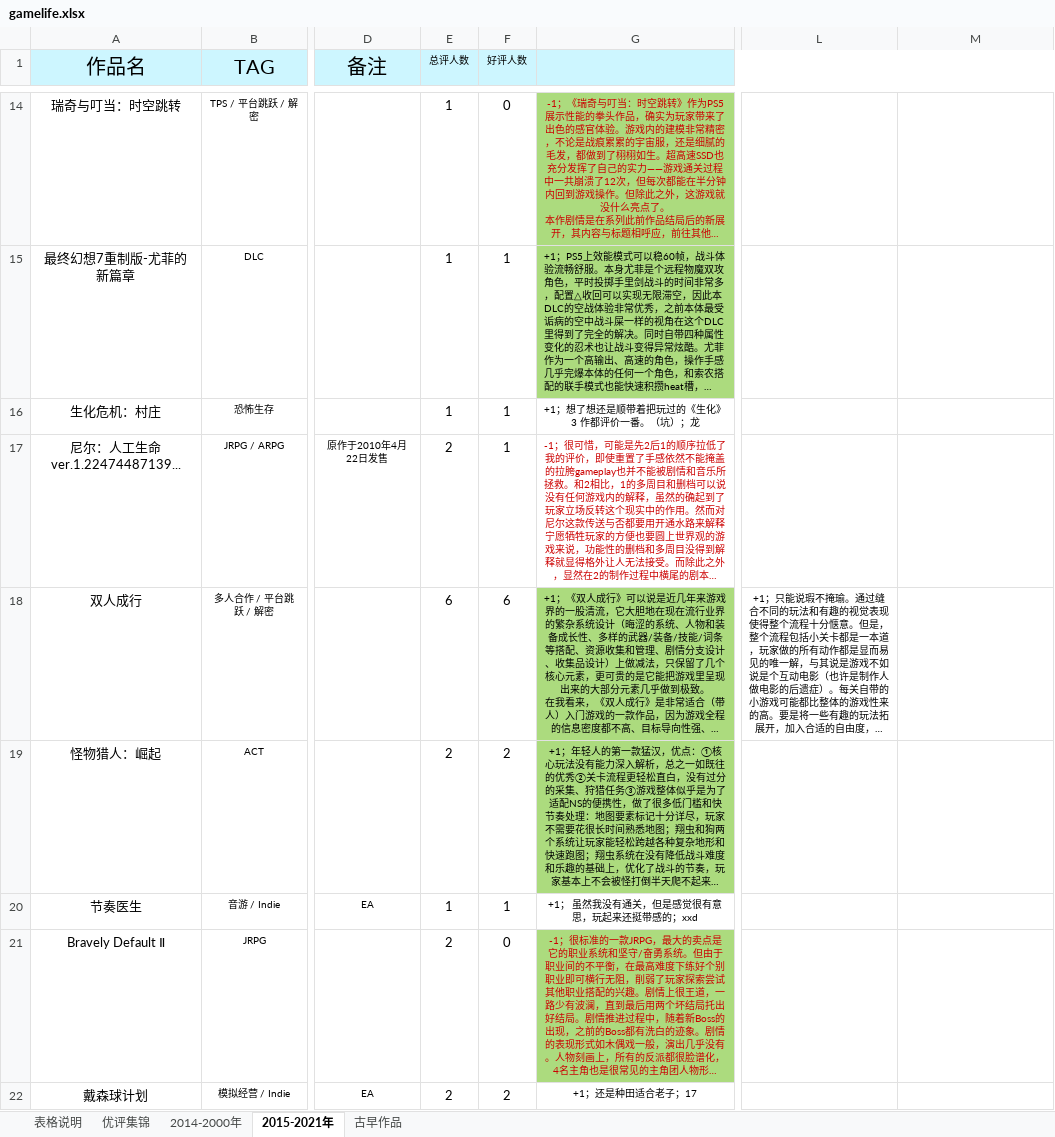
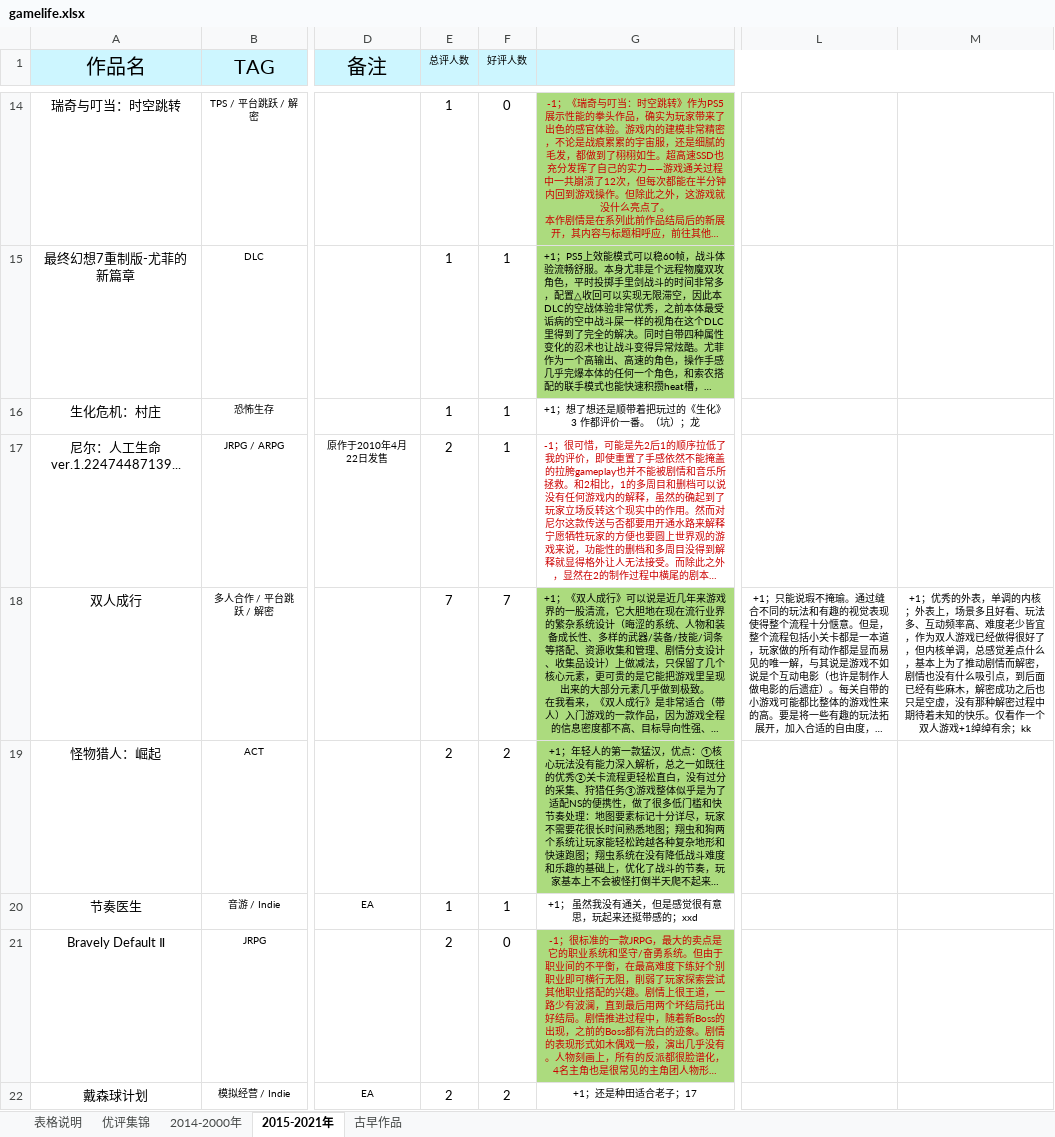
Before and after one commit to schwarzichet/schwarzichet.github.io, an Excel workbook: gamelife.xlsx, sheet 2015-2021年, drawn as a sheet; only a part is shown, gaps mark what is left out; long unchanged cells end in …; values as stored, in another font and other column widths than the file's, no borders; the diff covers the shown part only; the diff names each change by its address in the sheet, - before the commit and + after, or states it on an @@ line.

Commit message:
update xlsx

```diff
--- a/gamelife.xlsx (sheet 2015-2021年)
+++ b/gamelife.xlsx (sheet 2015-2021年)
-E18 (总评人数): 6
+E18 (总评人数): 7
-F18 (好评人数): 6
+F18 (好评人数): 7
-M18: (empty)
+M18: +1；优秀的外表，单调的内核；外表上，场景多且好看、玩法多、互动频率高、难度老少皆宜，作为双人游戏已经做得很好了，但内核单调，总感觉差点什么，基本上为了推动剧情而解密，剧情也没有什么吸引点，到后面已经有些麻木，解密成功之后也只是空虚，没有那种解密过程中期待着未知的快乐。仅看作一个双人游戏+1绰绰有余；kk
```
Also changed, not shown: 1 added row and 5 edited cells elsewhere in this sheet.
